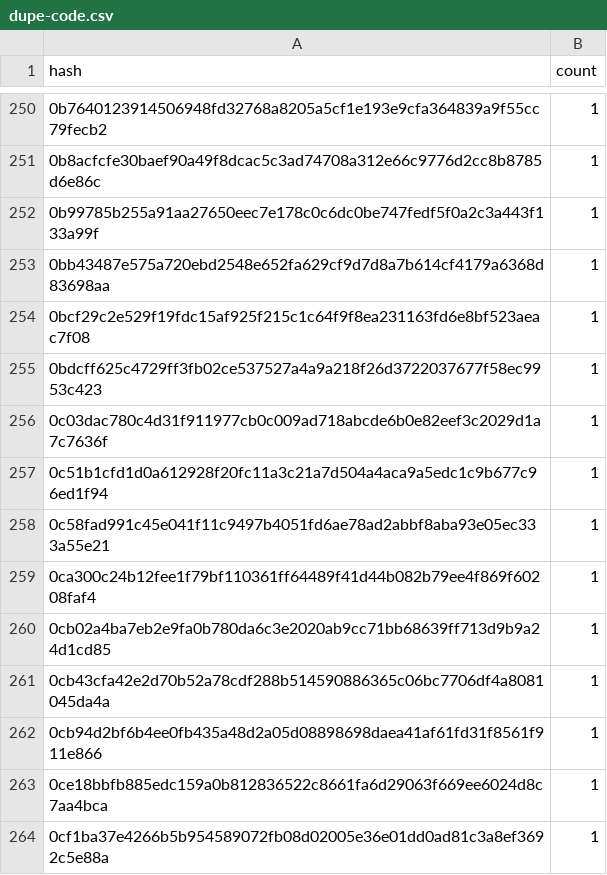
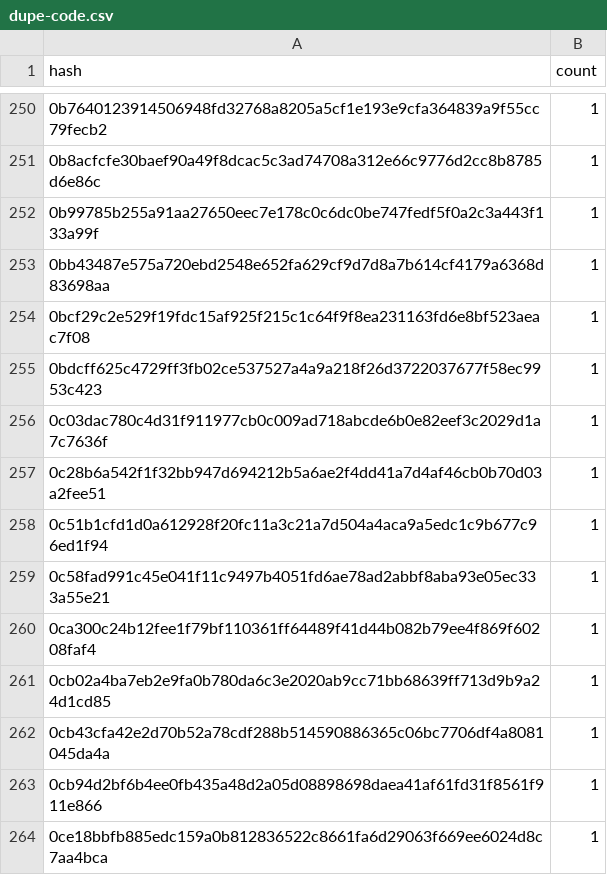
Before and after one commit to leighmcculloch/contract-wasms, a CSV file: analysis/dupe-code.csv, drawn as a sheet; only a part is shown, gaps mark what is left out; the shorter side is filled out with more unchanged rows; the diff names each change by its address in the sheet, - before the commit and + after, or states it on an @@ line.

```diff
--- a/analysis/dupe-code.csv
+++ b/analysis/dupe-code.csv
+row 257: 0c28b6a542f1f32bb947d694212b5a6ae2f4dd41a7d4af46cb0b70d03a2fee51 | 1
```
Also changed, not shown: analysis/count_instances_per_wasm.csv, analysis/dupe-sections.csv, 24 other files.
